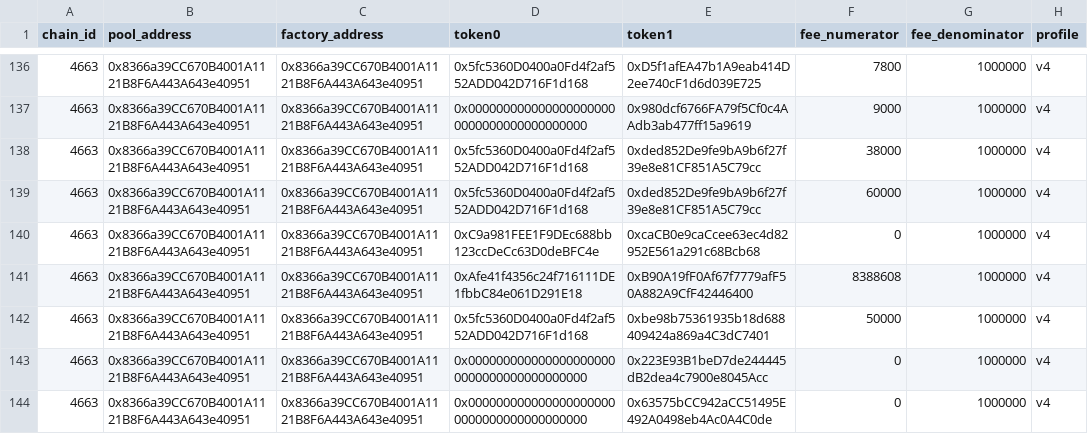
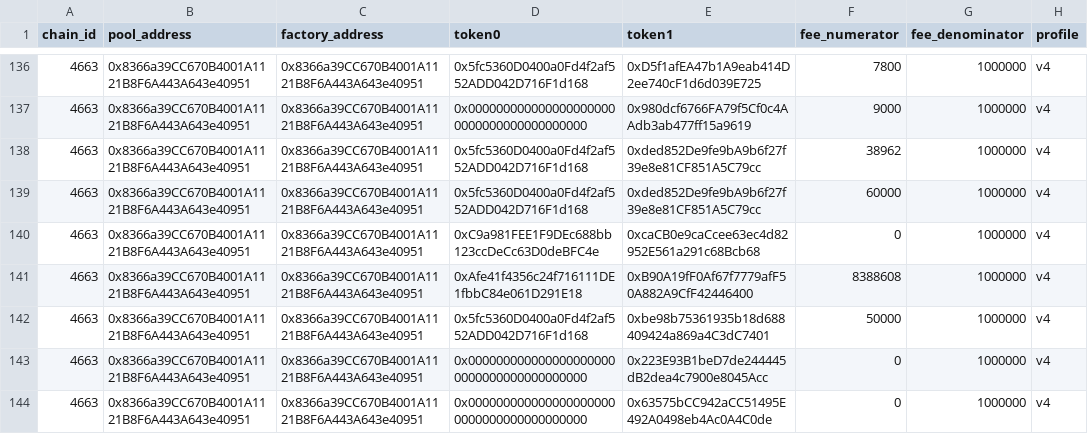
Before and after one commit to Nitronuel/ArbitragexMEV, a CSV file: data/manifest-hot.csv, drawn as a sheet; only a part is shown, gaps mark what is left out; the diff names each change by its address in the sheet, - before the commit and + after, or states it on an @@ line.

```diff
--- a/data/manifest-hot.csv
+++ b/data/manifest-hot.csv
-F138 (fee_numerator): 38000
+F138 (fee_numerator): 38962
```
Also changed, not shown: data/flash-support.csv, data/prices-live.csv, 5 other files.
